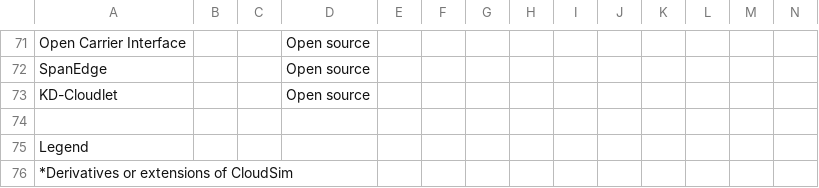
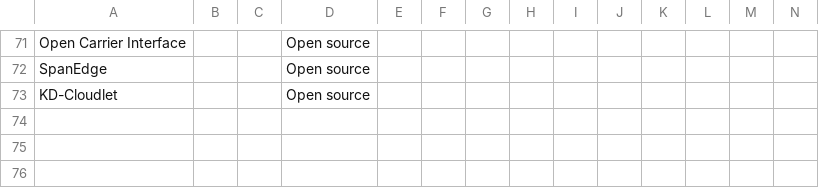
Before and after one commit to JoseCVieira/Thesis---Fog-and-Cloud-Computing-Optimization-in-Mobile-IoT-Environments, a CSV file: simulators.csv, drawn as a sheet; only a part is shown, gaps mark what is left out; rows hold the shown columns only; the diff names each change by its address in the sheet, - before the commit and + after, or states it on an @@ line.

Commit message:
Update simulators.csv

```diff
--- a/simulators.csv
+++ b/simulators.csv
-row 74: (empty)
-row 75: Legend
-row 76: *Derivatives or extensions of CloudSim
```
